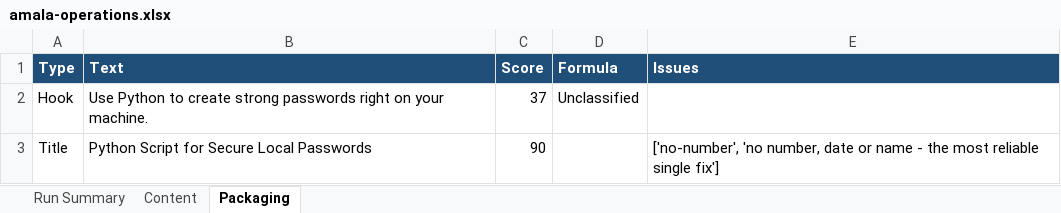
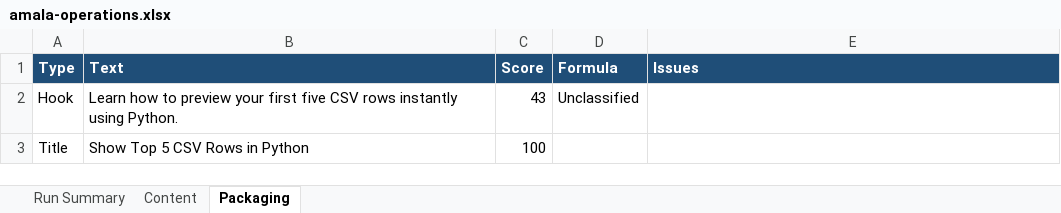
Before and after one commit to amalraj020-a11y/automated-YT-operations, an Excel workbook: reports/latest/amala-operations.xlsx, sheet Packaging, drawn as a sheet; values as stored, in another font and other column widths than the file's, no borders; the diff names each change by its address in the sheet, - before the commit and + after, or states it on an @@ line.

```diff
--- a/reports/latest/amala-operations.xlsx (sheet Packaging)
+++ b/reports/latest/amala-operations.xlsx (sheet Packaging)
-B2 (Text): Use Python to create strong passwords right on your machine.
+B2 (Text): Learn how to preview your first five CSV rows instantly using Python.
-C2 (Score): 37
+C2 (Score): 43
-B3 (Text): Python Script for Secure Local Passwords
+B3 (Text): Show Top 5 CSV Rows in Python
-C3 (Score): 90
+C3 (Score): 100
-E3 (Issues): ['no-number', 'no number, date or name - the most reliable single fix']
+E3 (Issues): (empty)
```
Also changed, not shown: sheet Run Summary, sheet Content.
